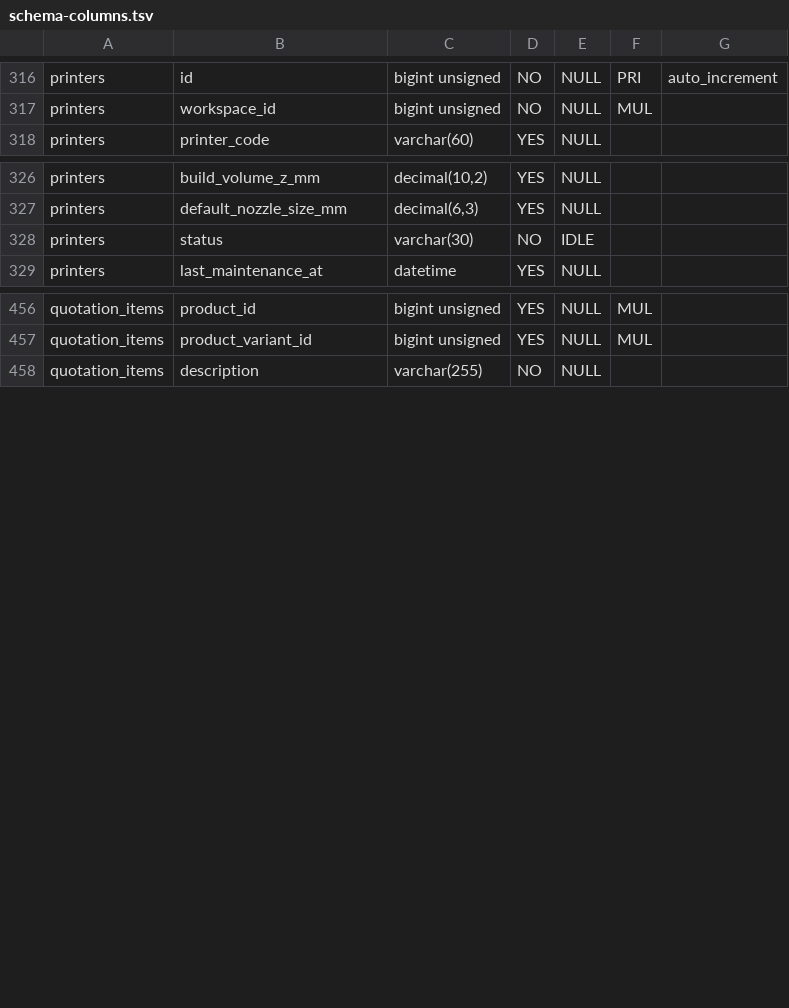
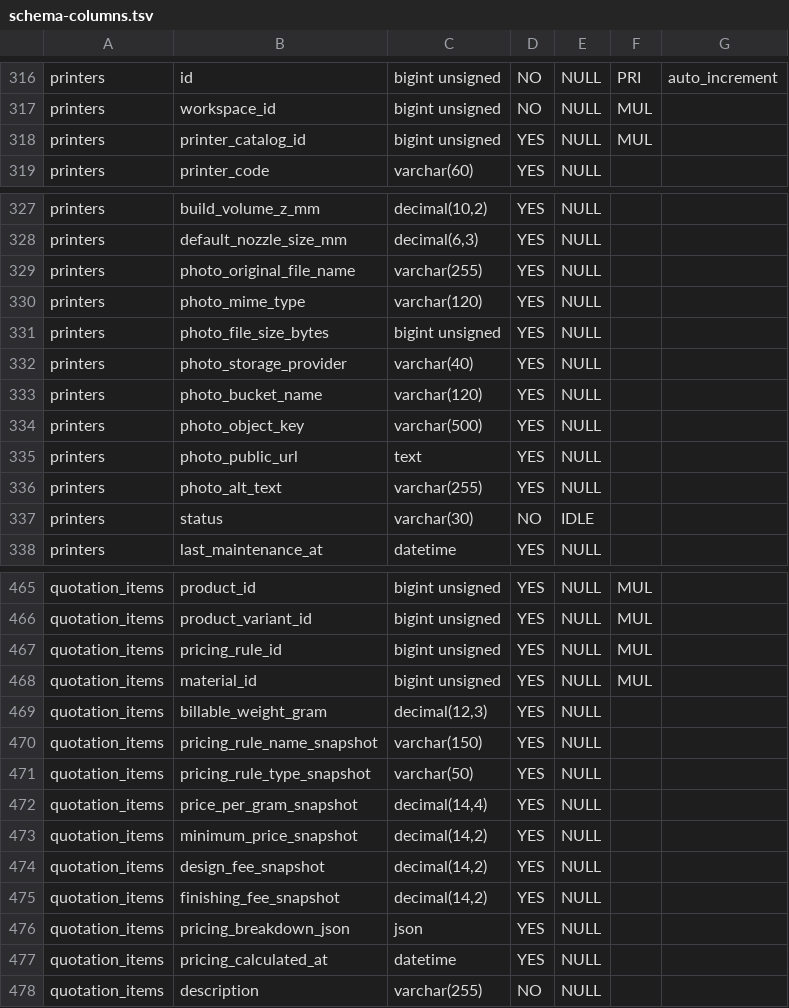
Before and after one commit to Taqizdihar/uni-nexus, a TSV file: docs/schema-columns.tsv, drawn as a sheet; only a part is shown, gaps mark what is left out.

Commit message:
feat(workflows): implement unified sales and production workflows
- Add sales workflow stage resolver and production queue resolver in stages.ts
- Create corresponding unit tests for sales and production workflow stages
- Document the unified workflows in WORKFLOWS.md
- Introduce printer_catalogs migration to enhance printer management
- Update shared workflows types and constants for sales and production stages

```diff
--- a/docs/schema-columns.tsv
+++ b/docs/schema-columns.tsv
@@ -317,2 +317,3 @@ printers	id	bigint unsigned	NO	NULL	PRI	auto_increment
 printers	workspace_id	bigint unsigned	NO	NULL	MUL	
+printers	printer_catalog_id	bigint unsigned	YES	NULL	MUL
 printers	printer_code	varchar(60)	YES	NULL		
@@ -327,2 +328,10 @@ printers	build_volume_z_mm	decimal(10,2)	YES	NULL
 printers	default_nozzle_size_mm	decimal(6,3)	YES	NULL		
+printers	photo_original_file_name	varchar(255)	YES	NULL
+printers	photo_mime_type	varchar(120)	YES	NULL
+printers	photo_file_size_bytes	bigint unsigned	YES	NULL
+printers	photo_storage_provider	varchar(40)	YES	NULL
+printers	photo_bucket_name	varchar(120)	YES	NULL
+printers	photo_object_key	varchar(500)	YES	NULL
+printers	photo_public_url	text	YES	NULL
+printers	photo_alt_text	varchar(255)	YES	NULL
 printers	status	varchar(30)	NO	IDLE		
@@ -457,2 +466,13 @@ quotation_items	product_id	bigint unsigned	YES	NULL	MUL
 quotation_items	product_variant_id	bigint unsigned	YES	NULL	MUL	
+quotation_items	pricing_rule_id	bigint unsigned	YES	NULL	MUL
+quotation_items	material_id	bigint unsigned	YES	NULL	MUL
+quotation_items	billable_weight_gram	decimal(12,3)	YES	NULL
+quotation_items	pricing_rule_name_snapshot	varchar(150)	YES	NULL
+quotation_items	pricing_rule_type_snapshot	varchar(50)	YES	NULL
+quotation_items	price_per_gram_snapshot	decimal(14,4)	YES	NULL
+quotation_items	minimum_price_snapshot	decimal(14,2)	YES	NULL
+quotation_items	design_fee_snapshot	decimal(14,2)	YES	NULL
+quotation_items	finishing_fee_snapshot	decimal(14,2)	YES	NULL
+quotation_items	pricing_breakdown_json	json	YES	NULL
+quotation_items	pricing_calculated_at	datetime	YES	NULL
 quotation_items	description	varchar(255)	NO	NULL		
```
Also changed, not shown: docs/schema-relations.tsv, 46 other files.
